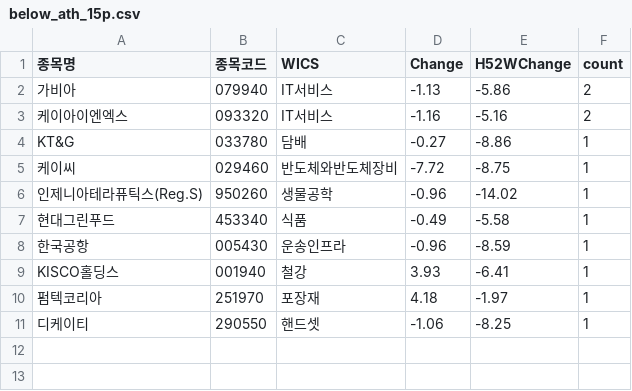
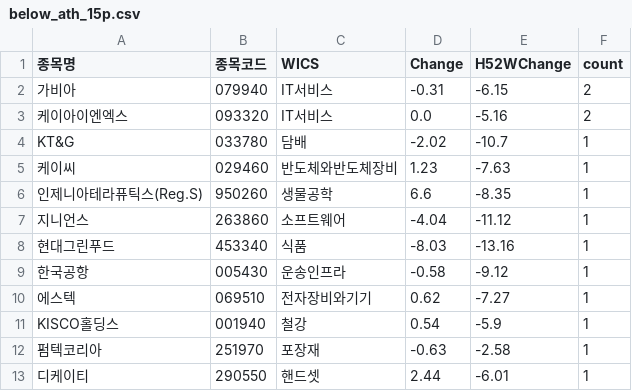
Before and after one commit to hermian/theme_stock, a CSV file: hosung/below_ath_15p.csv, drawn as a sheet.

Commit message:
Add file via script

```diff
--- a/hosung/below_ath_15p.csv
+++ b/hosung/below_ath_15p.csv
@@ -1,11 +1,13 @@
 종목명,종목코드,WICS,Change,H52WChange,count
-가비아,079940,IT서비스,-1.13,-5.86,2
-케이아이엔엑스,093320,IT서비스,-1.16,-5.16,2
-KT&G,033780,담배,-0.27,-8.86,1
-케이씨,029460,반도체와반도체장비,-7.72,-8.75,1
-인제니아테라퓨틱스(Reg.S),950260,생물공학,-0.96,-14.02,1
-현대그린푸드,453340,식품,-0.49,-5.58,1
-한국공항,005430,운송인프라,-0.96,-8.59,1
-KISCO홀딩스,001940,철강,3.93,-6.41,1
-펌텍코리아,251970,포장재,4.18,-1.97,1
-디케이티,290550,핸드셋,-1.06,-8.25,1
+가비아,079940,IT서비스,-0.31,-6.15,2
+케이아이엔엑스,093320,IT서비스,0.0,-5.16,2
+KT&G,033780,담배,-2.02,-10.7,1
+케이씨,029460,반도체와반도체장비,1.23,-7.63,1
+인제니아테라퓨틱스(Reg.S),950260,생물공학,6.6,-8.35,1
+지니언스,263860,소프트웨어,-4.04,-11.12,1
+현대그린푸드,453340,식품,-8.03,-13.16,1
+한국공항,005430,운송인프라,-0.58,-9.12,1
+에스텍,069510,전자장비와기기,0.62,-7.27,1
+KISCO홀딩스,001940,철강,0.54,-5.9,1
+펌텍코리아,251970,포장재,-0.63,-2.58,1
+디케이티,290550,핸드셋,2.44,-6.01,1
```
